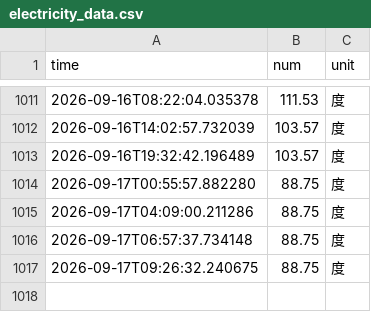
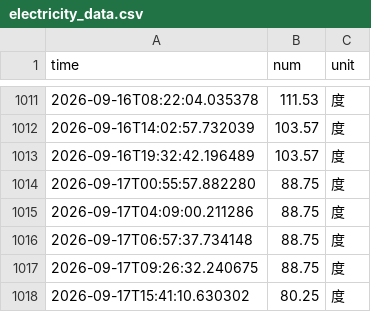
Before and after one commit to HaixLy/nju_electric_monitor, a CSV file: data/electricity_data.csv, drawn as a sheet; only a part is shown, gaps mark what is left out; the diff names each change by its address in the sheet, - before the commit and + after, or states it on an @@ line.

```diff
--- a/data/electricity_data.csv
+++ b/data/electricity_data.csv
+row 1018: 2026-09-17T15:41:10.630302 | 80.25 | 度
```
Also changed, not shown: 4 other files.
